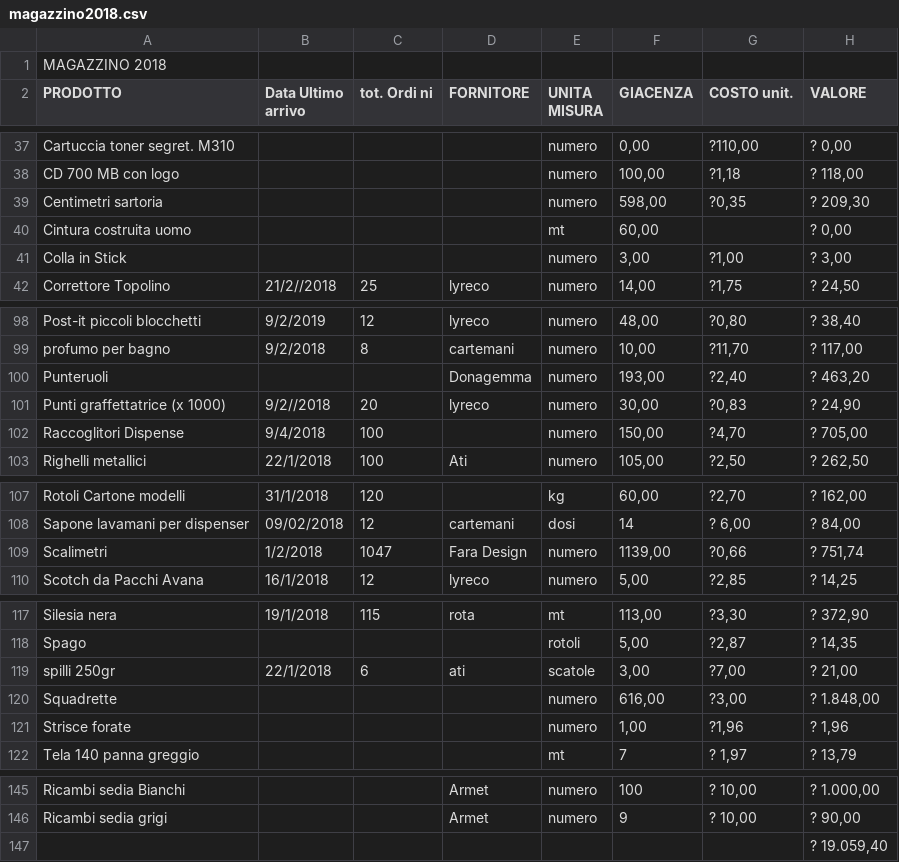
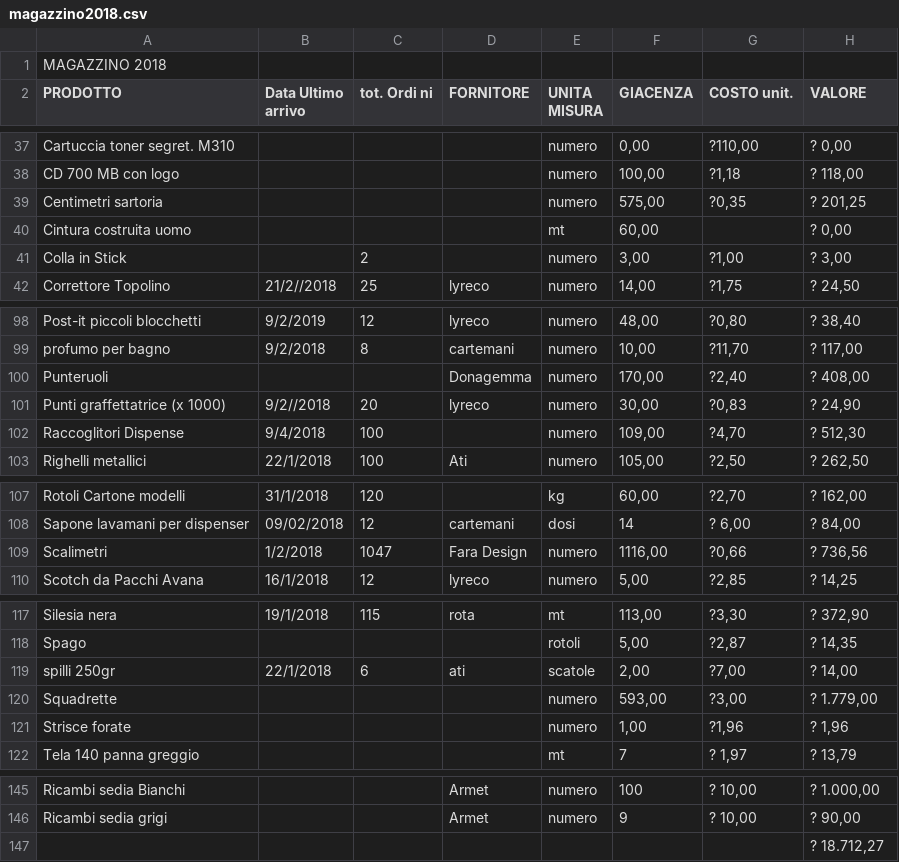
Before and after one commit to magazzino/deposito, a CSV file: magazzino2018.csv, drawn as a sheet; only a part is shown, gaps mark what is left out; the diff names each change by its address in the sheet, - before the commit and + after, or states it on an @@ line.

```diff
--- a/magazzino2018.csv
+++ b/magazzino2018.csv
-F39 (GIACENZA): 598,00
+F39 (GIACENZA): 575,00
-H39 (VALORE): ? 209,30
+H39 (VALORE): ? 201,25
-C41 (tot. Ordi ni): (empty)
+C41 (tot. Ordi ni): 2
-F100 (GIACENZA): 193,00
+F100 (GIACENZA): 170,00
-H100 (VALORE): ? 463,20
+H100 (VALORE): ? 408,00
-F102 (GIACENZA): 150,00
+F102 (GIACENZA): 109,00
-H102 (VALORE): ? 705,00
+H102 (VALORE): ? 512,30
-F109 (GIACENZA): 1139,00
+F109 (GIACENZA): 1116,00
-H109 (VALORE): ? 751,74
+H109 (VALORE): ? 736,56
-F119 (GIACENZA): 3,00
+F119 (GIACENZA): 2,00
-H119 (VALORE): ? 21,00
+H119 (VALORE): ? 14,00
-F120 (GIACENZA): 616,00
+F120 (GIACENZA): 593,00
-H120 (VALORE): ? 1.848,00
+H120 (VALORE): ? 1.779,00
-H147 (VALORE): ? 19.059,40
+H147 (VALORE): ? 18.712,27
```
Also changed, not shown: 1 other file.
